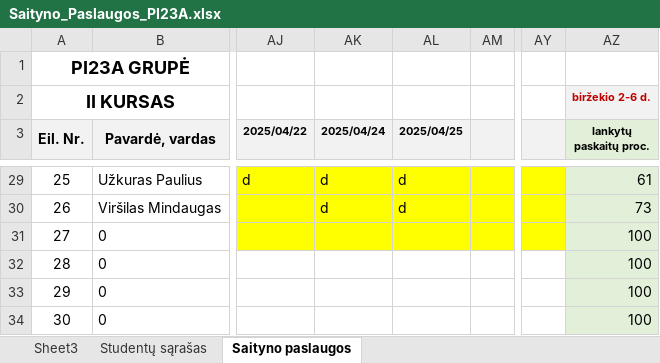
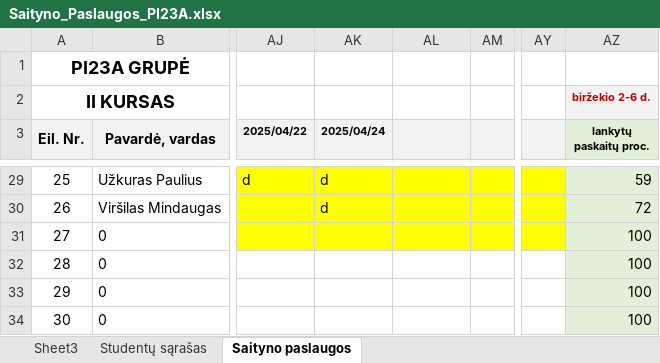
Before and after one commit to Matorota/RandomStudentFinder, an Excel workbook: src/Saityno_Paslaugos_PI23A.xlsx, sheet Saityno paslaugos, drawn as a sheet; only a part is shown, gaps mark what is left out; values as stored, in another font and other column widths than the file's, no borders; charts and pictures not drawn; the diff covers the shown part only; the diff names each change by its address in the sheet, - before the commit and + after, or states it on an @@ line.

```diff
--- a/src/Saityno_Paslaugos_PI23A.xlsx (sheet Saityno paslaugos)
+++ b/src/Saityno_Paslaugos_PI23A.xlsx (sheet Saityno paslaugos)
-AL3: 2025/04/25
+AL3: (empty)
-AL29:AL30: d
+AL29:AL30: (empty)
-AZ29 (lankytų paskaitų proc.): 61
+AZ29 (lankytų paskaitų proc.): 59
-AZ30 (lankytų paskaitų proc.): 73
+AZ30 (lankytų paskaitų proc.): 72
```
Also changed, not shown: 29 edited cells elsewhere in this sheet, 2 other files.
